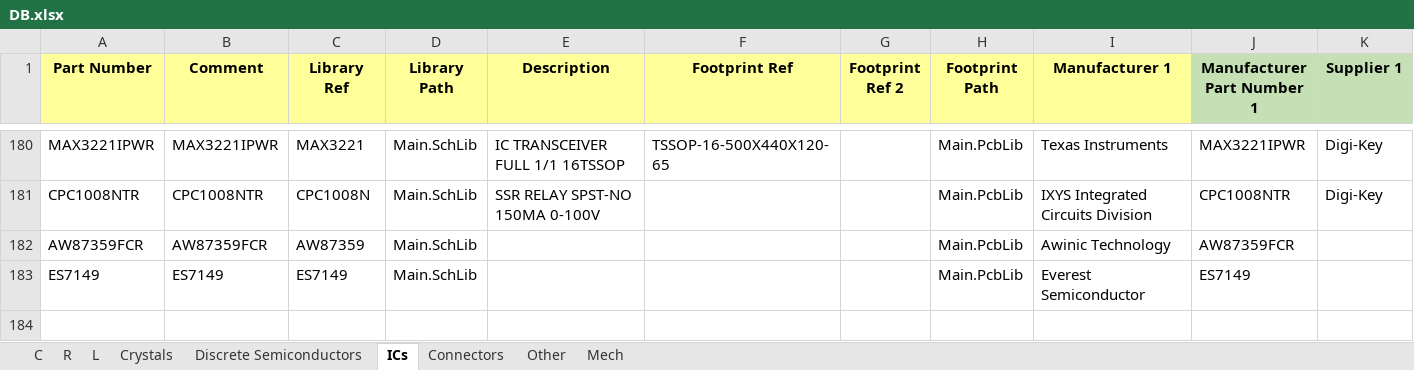
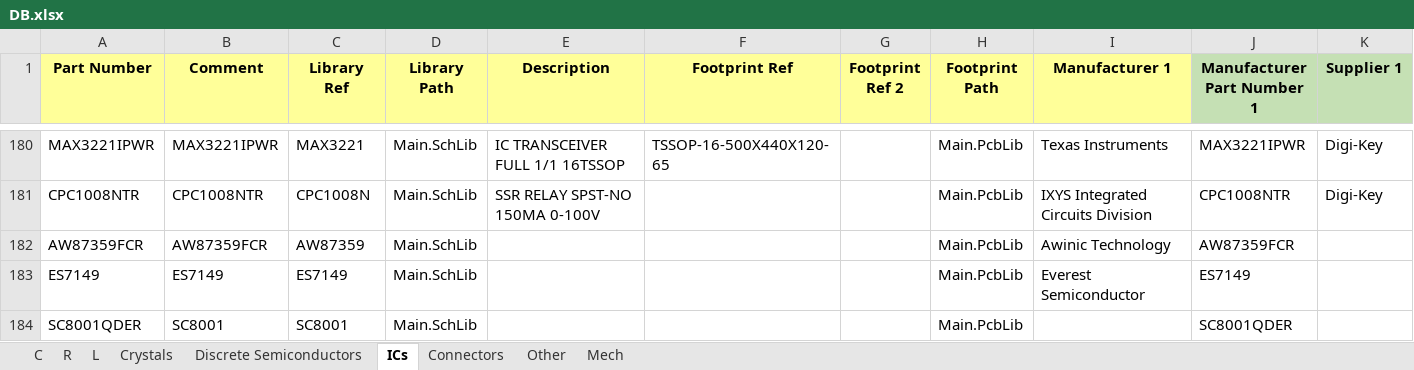
Before and after one commit to User330639/LIBS, an Excel workbook: Altium/DB.xlsx, sheet ICs, drawn as a sheet; only a part is shown, gaps mark what is left out; values as stored, in another font and other column widths than the file's, no borders; charts and pictures not drawn; rows hold the shown columns only; the diff names each change by its address in the sheet, - before the commit and + after, or states it on an @@ line.

Commit message:
Added SC8001 (database)

```diff
--- a/Altium/DB.xlsx (sheet ICs)
+++ b/Altium/DB.xlsx (sheet ICs)
+row 184: SC8001QDER | SC8001 | SC8001 | Main.SchLib |  |  |  | Main.PcbLib |  | SC8001QDER
```
